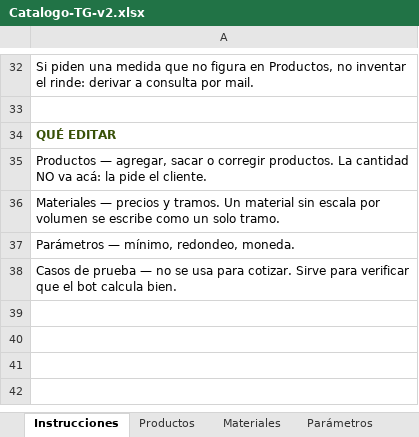
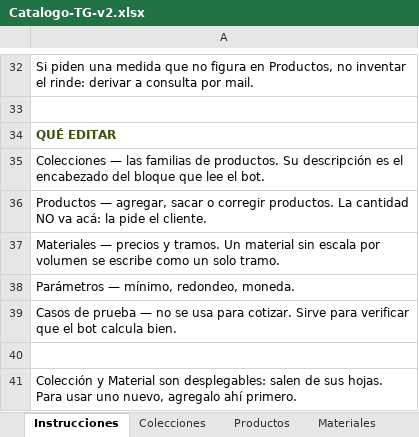
Before and after one commit to MartinFernandezSantia/AI-OS, an Excel workbook: project-context/TerminalGrafica/whatsapp-rag/Catalogo-TG-v2.xlsx, sheet Instrucciones, drawn as a sheet; only a part is shown, gaps mark what is left out; values as stored, in another font and other column widths than the file's, no borders; the diff names each change by its address in the sheet, - before the commit and + after, or states it on an @@ line.

```diff
--- a/project-context/TerminalGrafica/whatsapp-rag/Catalogo-TG-v2.xlsx (sheet Instrucciones)
+++ b/project-context/TerminalGrafica/whatsapp-rag/Catalogo-TG-v2.xlsx (sheet Instrucciones)
+sheet tab: Colecciones
+row 35: Colecciones — las familias de productos. Su descripción es el encabezado del bloque que lee el bot.
+row 40: (empty)
+row 41: Colección y Material son desplegables: salen de sus hojas. Para usar uno nuevo, agregalo ahí primero.
```
